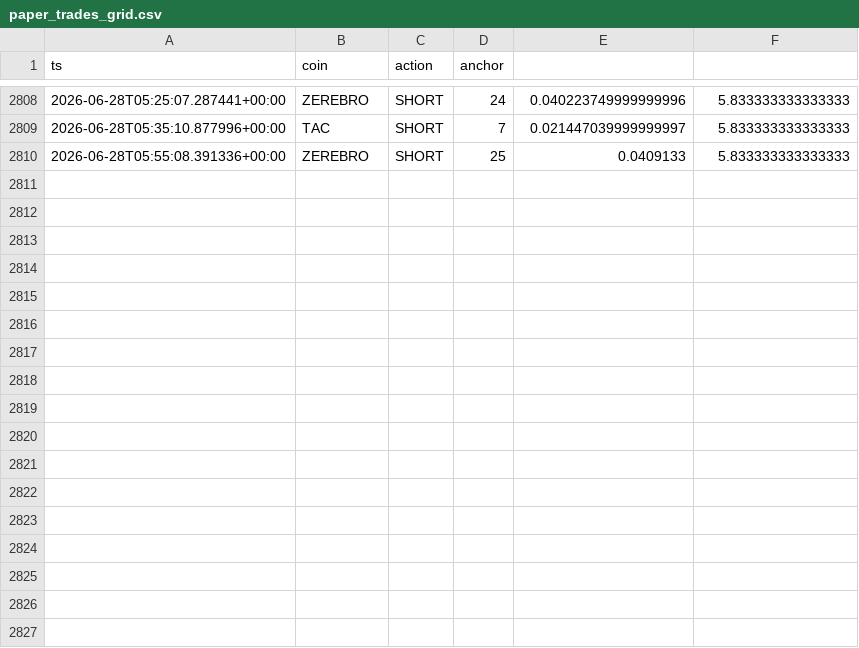
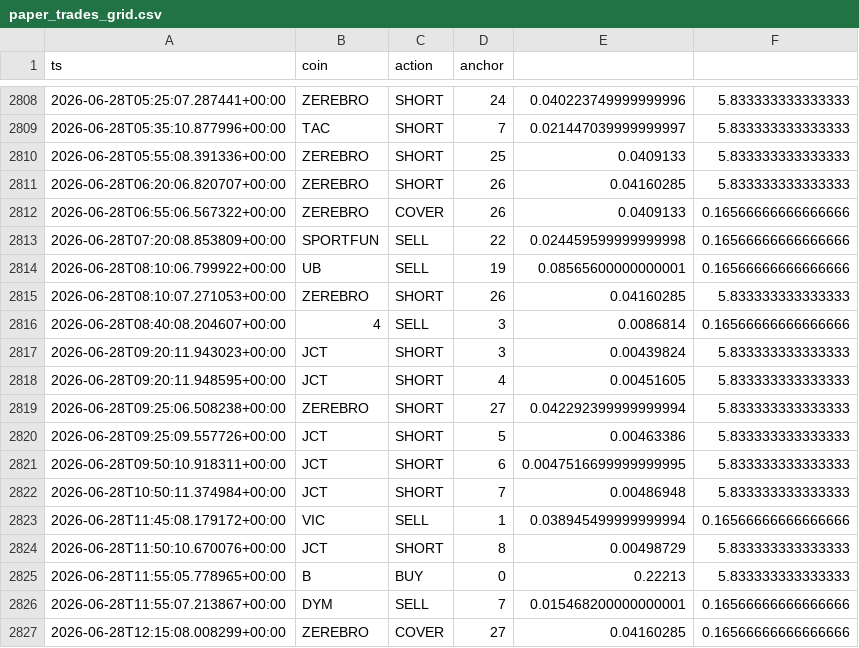
Before and after one commit to AlexeyKharin06/bots-cluster-, a CSV file: memory/trade/paper_v1/paper_trades_grid.csv, drawn as a sheet; only a part is shown, gaps mark what is left out.

Commit message:
trade paper_v1 auto 2026-06-28_12:17

```diff
--- a/memory/trade/paper_v1/paper_trades_grid.csv
+++ b/memory/trade/paper_v1/paper_trades_grid.csv
@@ -2810 +2810,18 @@ ts,coin,action,anchor
 2026-06-28T05:55:08.391336+00:00,ZEREBRO,SHORT,25,0.0409133,5.833333333333333
+2026-06-28T06:20:06.820707+00:00,ZEREBRO,SHORT,26,0.04160285,5.833333333333333
+2026-06-28T06:55:06.567322+00:00,ZEREBRO,COVER,26,0.0409133,0.16566666666666666
+2026-06-28T07:20:08.853809+00:00,SPORTFUN,SELL,22,0.024459599999999998,0.16566666666666666
+2026-06-28T08:10:06.799922+00:00,UB,SELL,19,0.08565600000000001,0.16566666666666666
+2026-06-28T08:10:07.271053+00:00,ZEREBRO,SHORT,26,0.04160285,5.833333333333333
+2026-06-28T08:40:08.204607+00:00,4,SELL,3,0.0086814,0.16566666666666666
+2026-06-28T09:20:11.943023+00:00,JCT,SHORT,3,0.00439824,5.833333333333333
+2026-06-28T09:20:11.948595+00:00,JCT,SHORT,4,0.00451605,5.833333333333333
+2026-06-28T09:25:06.508238+00:00,ZEREBRO,SHORT,27,0.042292399999999994,5.833333333333333
+2026-06-28T09:25:09.557726+00:00,JCT,SHORT,5,0.00463386,5.833333333333333
+2026-06-28T09:50:10.918311+00:00,JCT,SHORT,6,0.0047516699999999995,5.833333333333333
+2026-06-28T10:50:11.374984+00:00,JCT,SHORT,7,0.00486948,5.833333333333333
+2026-06-28T11:45:08.179172+00:00,VIC,SELL,1,0.038945499999999994,0.16566666666666666
+2026-06-28T11:50:10.670076+00:00,JCT,SHORT,8,0.00498729,5.833333333333333
+2026-06-28T11:55:05.778965+00:00,B,BUY,0,0.22213,5.833333333333333
+2026-06-28T11:55:07.213867+00:00,DYM,SELL,7,0.015468200000000001,0.16566666666666666
+2026-06-28T12:15:08.008299+00:00,ZEREBRO,COVER,27,0.04160285,0.16566666666666666
```
Also changed, not shown: 8 other files.
